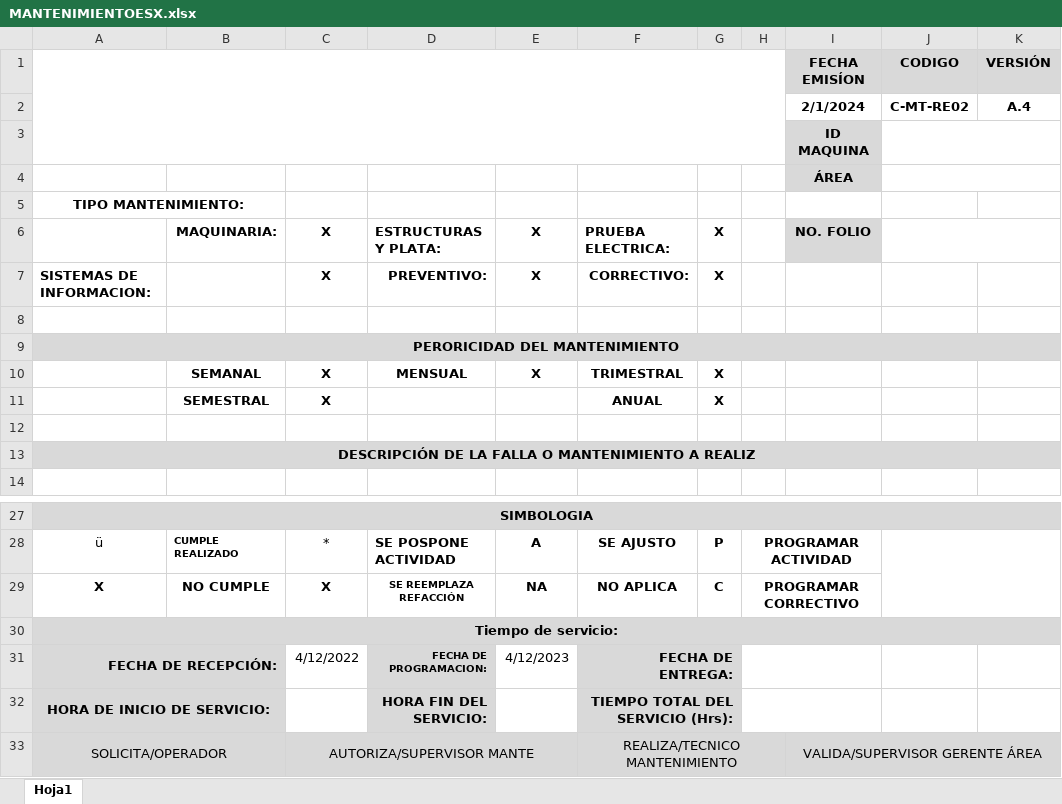
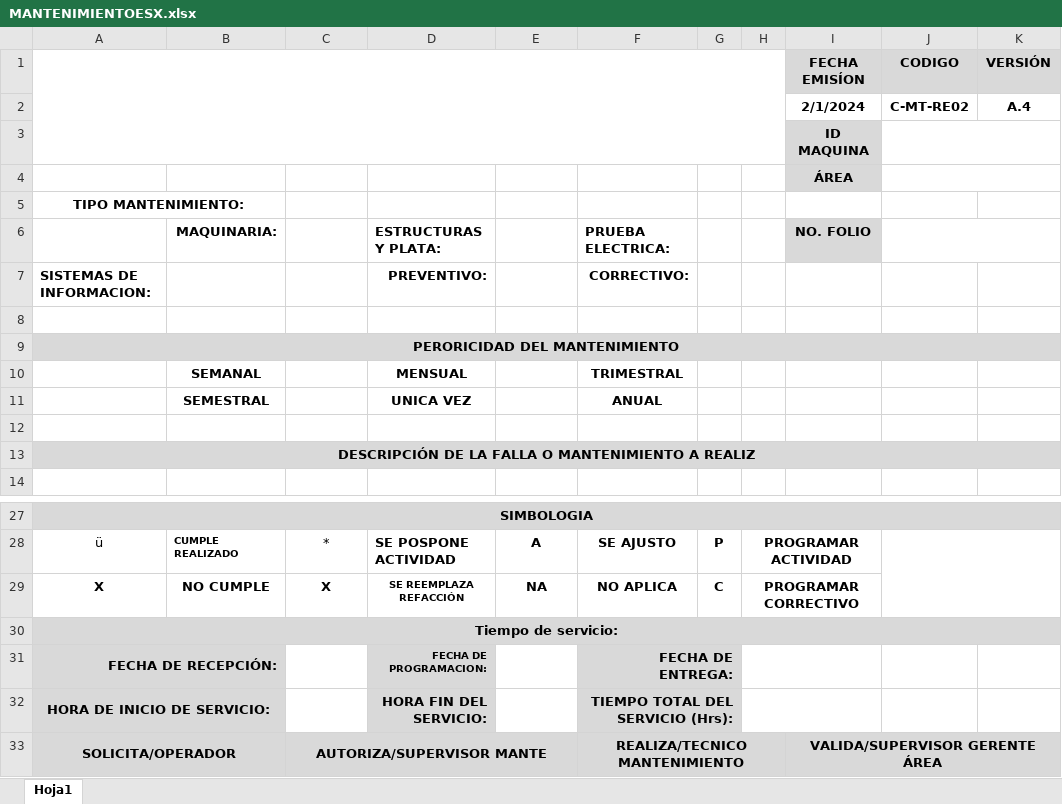
Before and after one commit to Jorgegarrido1704/Trazability, an Excel workbook: mantenimiento/MANTENIMIENTOESX.xlsx, sheet Hoja1, drawn as a sheet; only a part is shown, gaps mark what is left out; values as stored, in another font and other column widths than the file's, no borders; charts and pictures not drawn; removed rows and columns are numbered as before the commit, all else as after; the diff names each change by its address in the sheet, - before the commit and + after, or states it on an @@ line.

```diff
--- a/mantenimiento/MANTENIMIENTOESX.xlsx (sheet Hoja1)
+++ b/mantenimiento/MANTENIMIENTOESX.xlsx (sheet Hoja1)
-C6:C7: X
+C6:C7: (empty)
-E6:E7: X
+E6:E7: (empty)
-G6:G7: X
+G6:G7: (empty)
-C10: X
+C10: (empty)
-E10: X
+E10: (empty)
-G10: X
+G10: (empty)
-row 11:  | SEMESTRAL | X |  |  | ANUAL | X
+row 11:  | SEMESTRAL |  | UNICA VEZ |  | ANUAL
-C31: 4/12/2022
+C31: (empty)
-E31: 4/12/2023
+E31: (empty)
-A33 bold: off
+A33 bold: on
-C33 bold: off
+C33 bold: on
-F33 bold: off
+F33 bold: on
-I33 bold: off
+I33 bold: on
```
Also changed, not shown: 10 other files.
